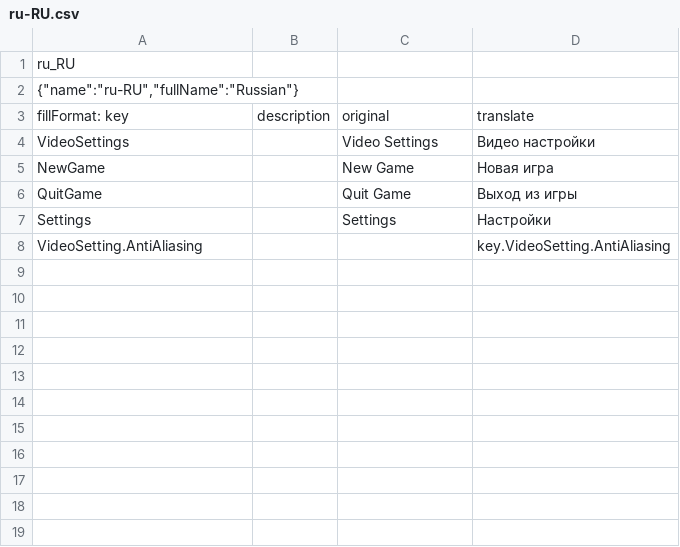
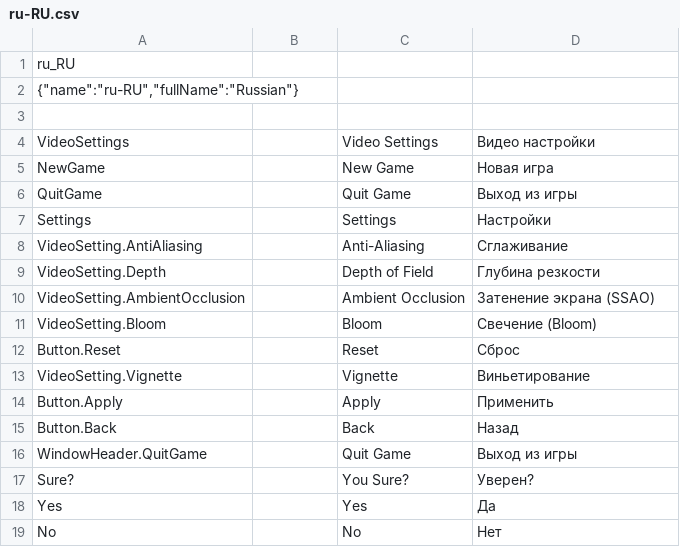
Before and after one commit to BurovAlexProgrammer/Common, a CSV file: Assets/_Project/Data/Locales/ru-RU.csv, drawn as a sheet.

Commit message:
Fixed boot game and added localization text for menu

```diff
--- a/Assets/_Project/Data/Locales/ru-RU.csv
+++ b/Assets/_Project/Data/Locales/ru-RU.csv
@@ -2,3 +2,3 @@ ru_RU
 {"name":"ru-RU","fullName":"Russian"}
-fillFormat: key;description;original;translate;
+
 VideoSettings;;Video Settings;Видео настройки;
@@ -7,2 +7,13 @@ QuitGame;;Quit Game;Выход из игры;
 Settings;;Settings;Настройки;
-VideoSetting.AntiAliasing;;;key.VideoSetting.AntiAliasing;
+VideoSetting.AntiAliasing;;Anti-Aliasing;Сглаживание;
+VideoSetting.Depth;;Depth of Field;Глубина резкости;
+VideoSetting.AmbientOcclusion;;Ambient Occlusion;Затенение экрана (SSAO);
+VideoSetting.Bloom;;Bloom;Свечение (Bloom);
+Button.Reset;;Reset;Сброс;
+VideoSetting.Vignette;;Vignette;Виньетирование;
+Button.Apply;;Apply;Применить;
+Button.Back;;Back;Назад;
+WindowHeader.QuitGame;;Quit Game;Выход из игры;
+Sure?;;You Sure?;Уверен?;
+Yes;;Yes;Да;
+No;;No;Нет;
```
Also changed, not shown: Assets/_Project/Data/Locales/en-EN.csv, 7 other files.
